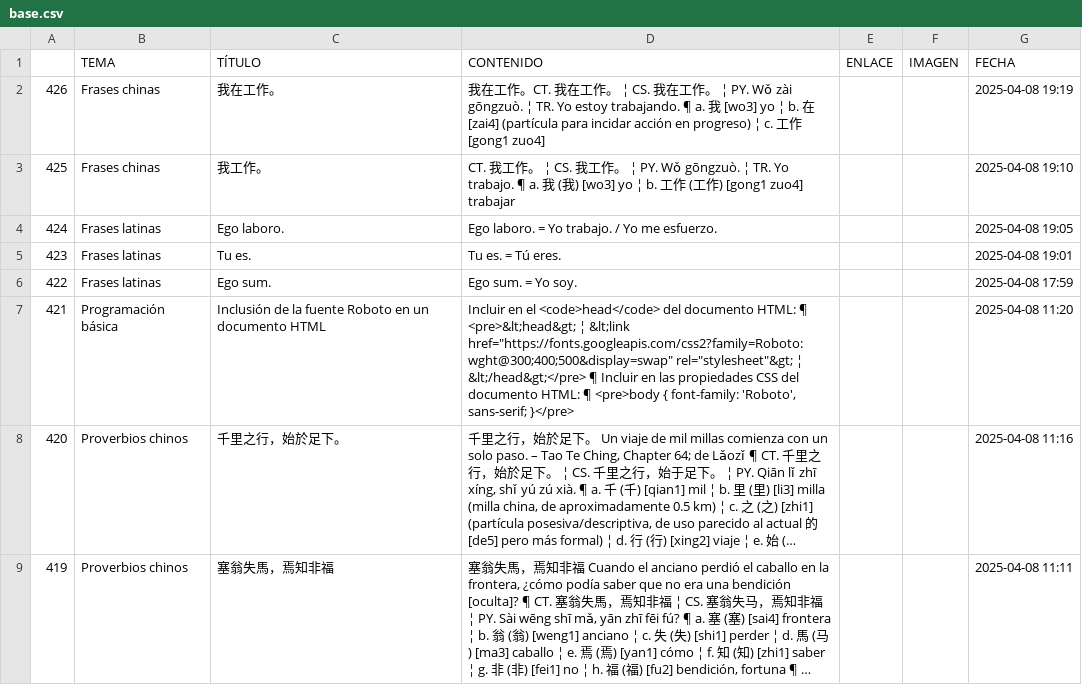
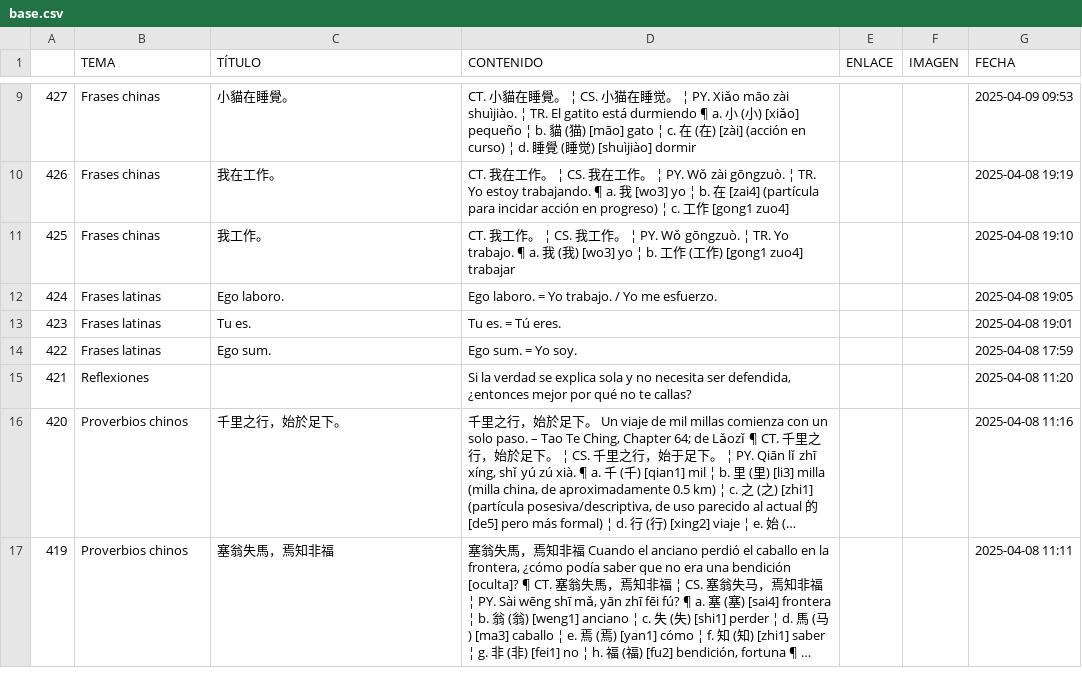
Before and after one commit to jucardus/jucardus.github.io, a CSV file: base.csv, drawn as a sheet; only a part is shown, gaps mark what is left out; long unchanged cells end in …; addresses are those after the commit; the diff covers the shown part only; the diff names each change by its address in the sheet, - before the commit and + after, or states it on an @@ line.

Commit message:
Add files via upload

```diff
--- a/base.csv
+++ b/base.csv
+row 9: 427 | Frases chinas | 小貓在睡覺。 | CT. 小貓在睡覺。 ¦ CS. 小猫在睡觉。 ¦ PY. Xiǎo māo zài shuìjiào. ¦ TR. El gatito está durmiendo ¶ a. 小 (小) [xiǎo] pequeño ¦ b. 貓 (猫) [māo] gato ¦ c. 在 (在) [zài] (acción en curso) ¦ d. 睡覺 (睡觉) [shuìjiào] dormir |  |  | 2025-04-09 09:53
-D10 (CONTENIDO): 我在工作。CT. 我…
+D10 (CONTENIDO): CT. 我…
-B15 (TEMA): Programación básica
+B15 (TEMA): Reflexiones
-C15 (TÍTULO): Inclusión de la fuente Roboto en un documento HTML
+C15 (TÍTULO): (empty)
-D15 (CONTENIDO): Incluir en el <code>head</code> del documento HTML: ¶ <pre>&lt;head&gt; ¦ &lt;link href="https://fonts.googleapis.com/css2?family=Roboto:wght@300;400;500&display=swap" rel="stylesheet"&gt; ¦ &lt;/head&gt;</pre> ¶ Incluir en las propiedades CSS del documento HTML: ¶ <pre>body { font-family: 'Roboto', sans-serif; }</pre>
+D15 (CONTENIDO): Si la verdad se explica sola y no necesita ser defendida, ¿entonces mejor por qué no te callas?
```
Also changed, not shown: 7 added rows and 14 edited cells elsewhere in this file.
